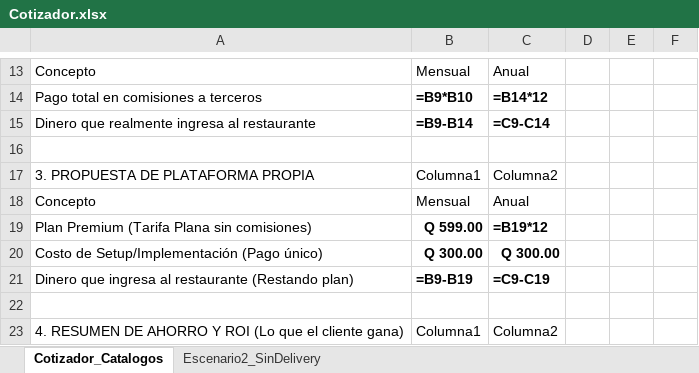
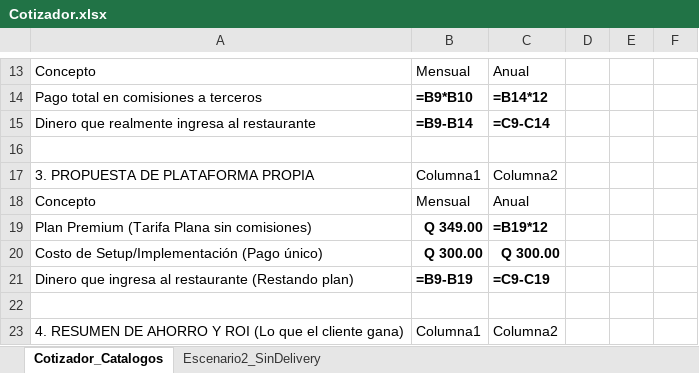
Before and after one commit to CrisLeonardo/Catalogos-Restaurantes, an Excel workbook: Cotizador.xlsx, sheet Cotizador_Catalogos, drawn as a sheet; only a part is shown, gaps mark what is left out; values as stored, in another font and other column widths than the file's, no borders; formulas without a stored value are shown as written; table styles not drawn; the diff names each change by its address in the sheet, - before the commit and + after, or states it on an @@ line.

```diff
--- a/Cotizador.xlsx (sheet Cotizador_Catalogos)
+++ b/Cotizador.xlsx (sheet Cotizador_Catalogos)
-B19: Q 599.00
+B19: Q 349.00
```
Also changed, not shown: sheet Escenario2_SinDelivery, 8 other files.
